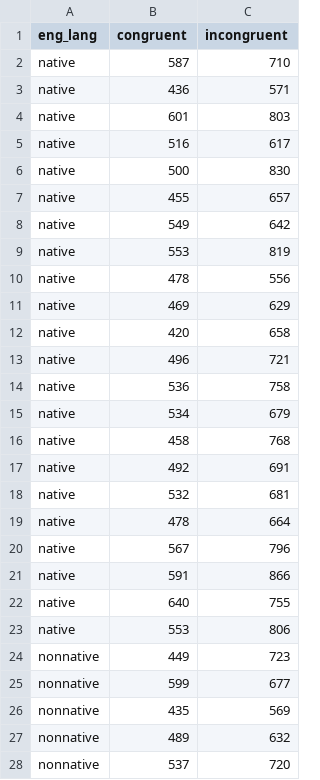
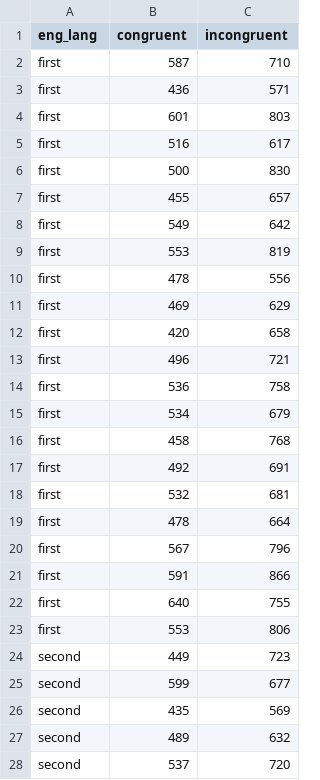
Before and after one commit to dalejbarr/psyteachr-smlp-2026, a CSV file: fake-data/subject-means.csv, drawn as a sheet; only a part is shown; the diff covers the shown part only.

```diff
--- a/fake-data/subject-means.csv
+++ b/fake-data/subject-means.csv
@@ -1,28 +1,28 @@
 eng_lang,congruent,incongruent
-native,587,710
-native,436,571
-native,601,803
-native,516,617
-native,500,830
-native,455,657
-native,549,642
-native,553,819
-native,478,556
-native,469,629
-native,420,658
-native,496,721
-native,536,758
-native,534,679
-native,458,768
-native,492,691
-native,532,681
-native,478,664
-native,567,796
-native,591,866
-native,640,755
-native,553,806
-nonnative,449,723
-nonnative,599,677
-nonnative,435,569
-nonnative,489,632
-nonnative,537,720
+first,587,710
+first,436,571
+first,601,803
+first,516,617
+first,500,830
+first,455,657
+first,549,642
+first,553,819
+first,478,556
+first,469,629
+first,420,658
+first,496,721
+first,536,758
+first,534,679
+first,458,768
+first,492,691
+first,532,681
+first,478,664
+first,567,796
+first,591,866
+first,640,755
+first,553,806
+second,449,723
+second,599,677
+second,435,569
+second,489,632
+second,537,720
```
Also changed, not shown: 13 edited cells elsewhere in this file, 3 other files.
